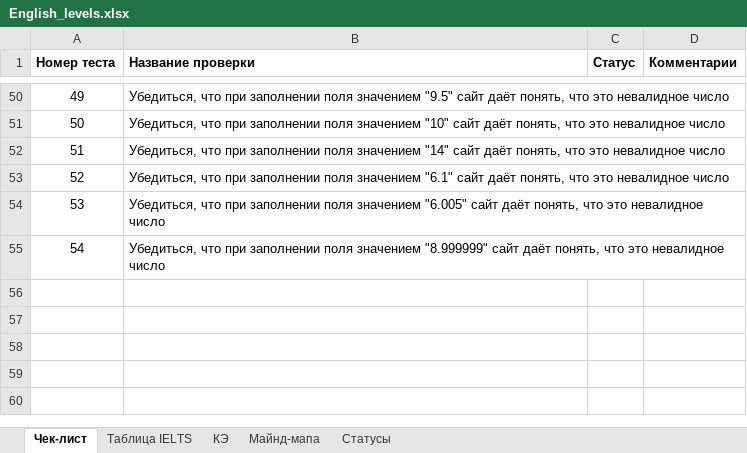
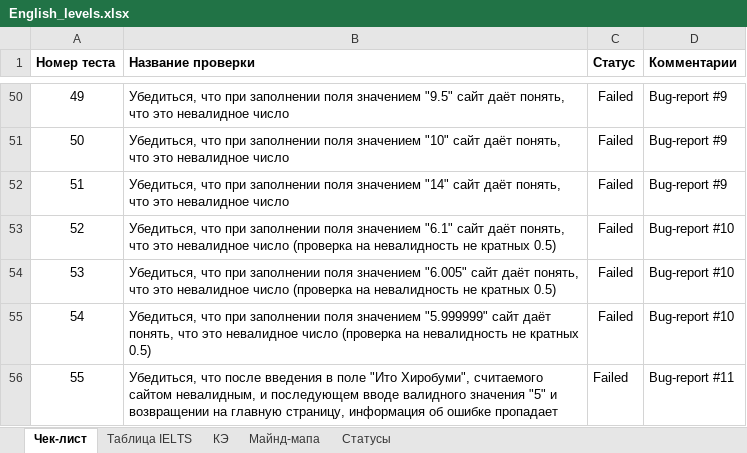
Before and after one commit to BonzikQA/QA_cases, an Excel workbook: English_levels/English_levels.xlsx, sheet Чек-лист, drawn as a sheet; only a part is shown, gaps mark what is left out; values as stored, in another font and other column widths than the file's, no borders; removed rows and columns are numbered as before the commit, all else as after; the diff covers the shown part only; the diff names each change by its address in the sheet, - before the commit and + after, or states it on an @@ line.

Commit message:
Added Bug_reports.pdf - file with all found bugs described. updated English_levels.xlsx - file with mindpap, EC and check-list

```diff
--- a/English_levels/English_levels.xlsx (sheet Чек-лист)
+++ b/English_levels/English_levels.xlsx (sheet Чек-лист)
-C50:C52 (Статус): (empty)
+C50:C52 (Статус): Failed
-D50:D52 (Комментарии): (empty)
+D50:D52 (Комментарии): Bug-report #9
-row 53: 52 | Убедиться, что при заполнении поля значением "6.1" сайт даёт понять, что это невалидное число
-row 54: 53 | Убедиться, что при заполнении поля значением "6.005" сайт даёт понять, что это невалидное число
-row 55: 54 | Убедиться, что при заполнении поля значением "8.999999" сайт даёт понять, что это невалидное число
+row 53: 52 | Убедиться, что при заполнении поля значением "6.1" сайт даёт понять, что это невалидное число (проверка на невалидность не кратных 0.5) | Failed | Bug-report #10
+row 54: 53 | Убедиться, что при заполнении поля значением "6.005" сайт даёт понять, что это невалидное число (проверка на невалидность не кратных 0.5) | Failed | Bug-report #10
+row 55: 54 | Убедиться, что при заполнении поля значением "5.999999" сайт даёт понять, что это невалидное число (проверка на невалидность не кратных 0.5) | Failed | Bug-report #10
+row 56: 55 | Убедиться, что после введения в поле "Ито Хиробуми", считаемого сайтом невалидным, и последующем вводе валидного значения "5" и возвращении на главную страницу, информация об ошибке пропадает | Failed | Bug-report #11
```
Also changed, not shown: 19 added rows, 19 removed rows and 29 edited cells elsewhere in this sheet, sheet КЭ, charts or pictures, 2 other files.
